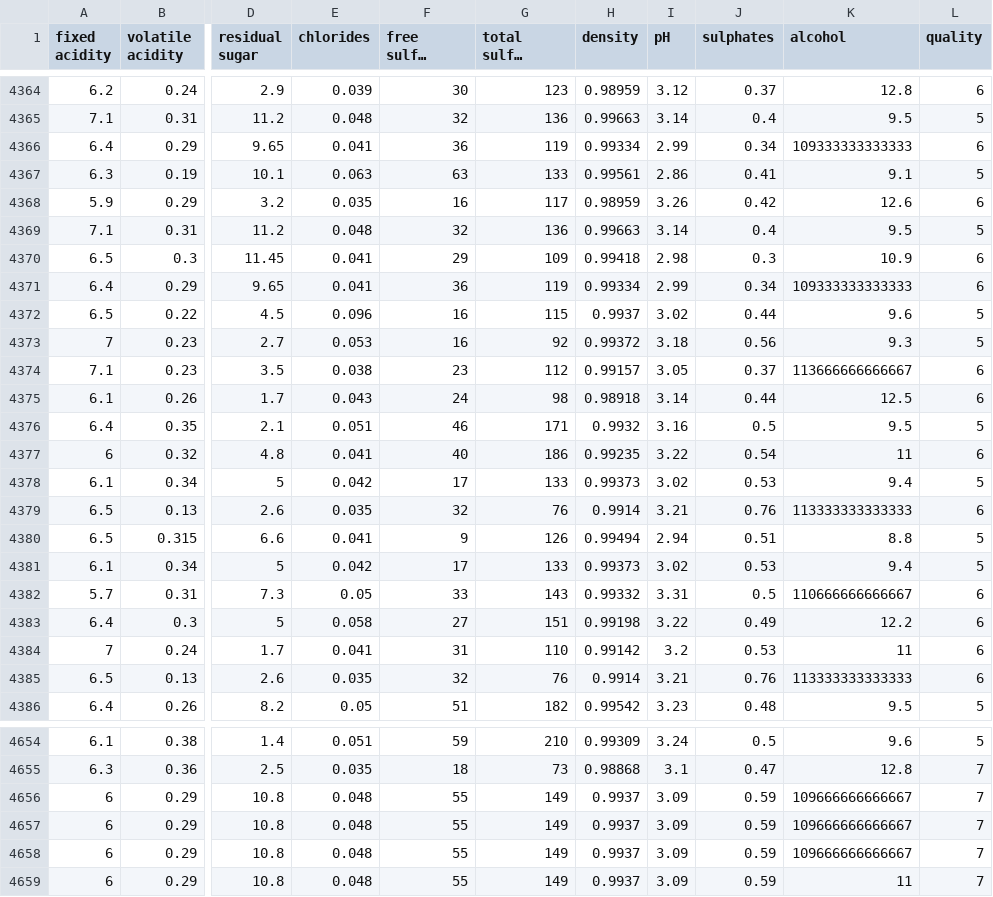
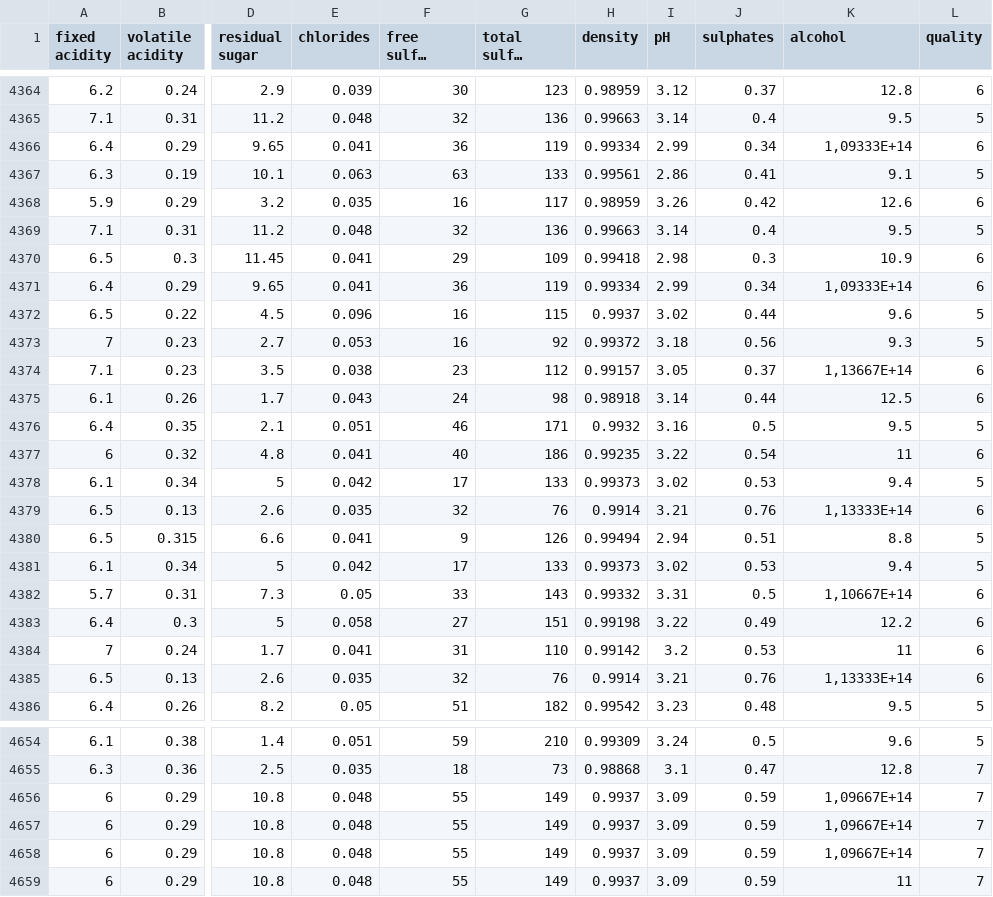
Before and after one commit to kittylon/numpy_wwcode, a CSV file: files/winequality-white.csv, drawn as a sheet; only a part is shown, gaps mark what is left out; long unchanged cells end in …; the diff covers the shown part only; the diff names each change by its address in the sheet, - before the commit and + after, or states it on an @@ line.

```diff
--- a/files/winequality-white.csv
+++ b/files/winequality-white.csv
-K4366 (alcohol): 109333333333333
+K4366 (alcohol): 1,09333E+14
-K4371 (alcohol): 109333333333333
+K4371 (alcohol): 1,09333E+14
-K4374 (alcohol): 113666666666667
+K4374 (alcohol): 1,13667E+14
-K4379 (alcohol): 113333333333333
+K4379 (alcohol): 1,13333E+14
-K4382 (alcohol): 110666666666667
+K4382 (alcohol): 1,10667E+14
-K4385 (alcohol): 113333333333333
+K4385 (alcohol): 1,13333E+14
-K4656:K4658 (alcohol): 109666666666667
+K4656:K4658 (alcohol): 1,09667E+14
```
Also changed, not shown: 26 edited cells elsewhere in this file, 1 other file.
